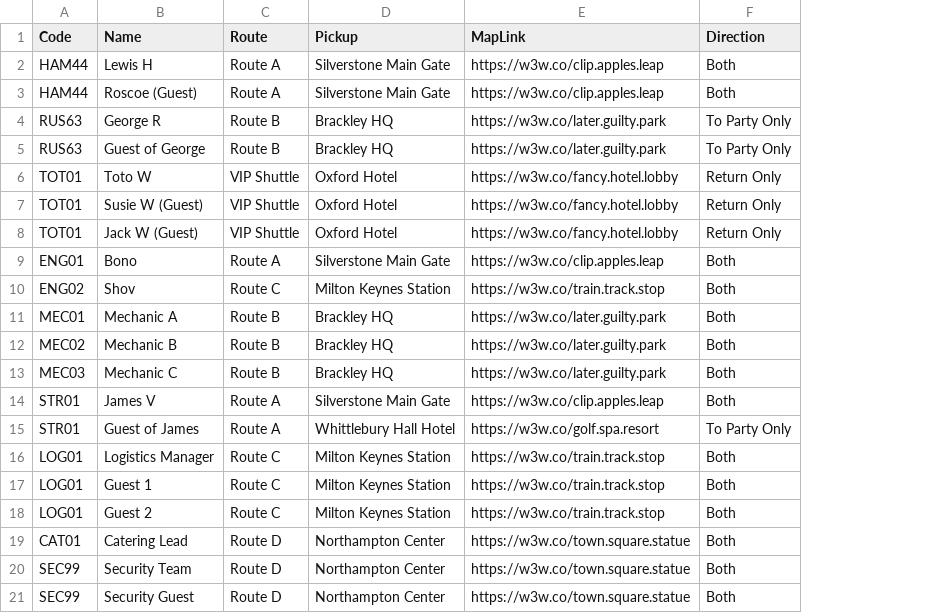
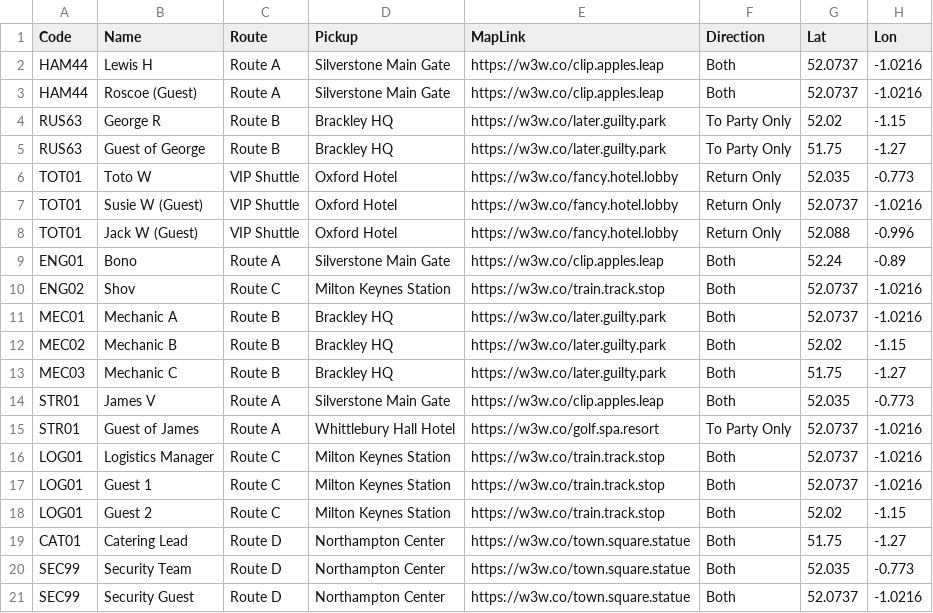
Before and after one commit to daleowatkins/f1-transport, a CSV file: bookings.csv, drawn as a sheet; the diff names each change by its address in the sheet, - before the commit and + after, or states it on an @@ line.

Commit message:
Add files via upload

```diff
--- a/bookings.csv
+++ b/bookings.csv
+column G (Lat), rows 2-21: 52.0737 | 52.0737 | 52.02 | 51.75 | 52.035 | 52.0737 | 52.088 | 52.24 | 52.0737 | 52.0737 | 52.02 | 51.75 | 52.035 | 52.0737 | 52.0737 | 52.0737 | 52.02 | 51.75 | 52.035 | 52.0737
+column H (Lon), rows 2-21: -1.0216 | -1.0216 | -1.15 | -1.27 | -0.773 | -1.0216 | -0.996 | -0.89 | -1.0216 | -1.0216 | -1.15 | -1.27 | -0.773 | -1.0216 | -1.0216 | -1.0216 | -1.15 | -1.27 | -0.773 | -1.0216
```
